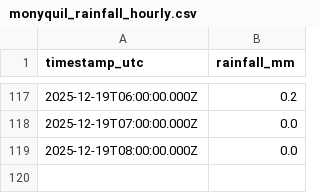
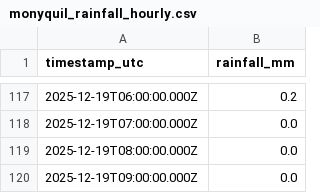
Before and after one commit to machriescrape-sys/river-level-monitor, a CSV file: monyquil_rainfall_hourly.csv, drawn as a sheet; only a part is shown, gaps mark what is left out; the diff names each change by its address in the sheet, - before the commit and + after, or states it on an @@ line.

```diff
--- a/monyquil_rainfall_hourly.csv
+++ b/monyquil_rainfall_hourly.csv
+row 120: 2025-12-19T09:00:00.000Z | 0.0
```
